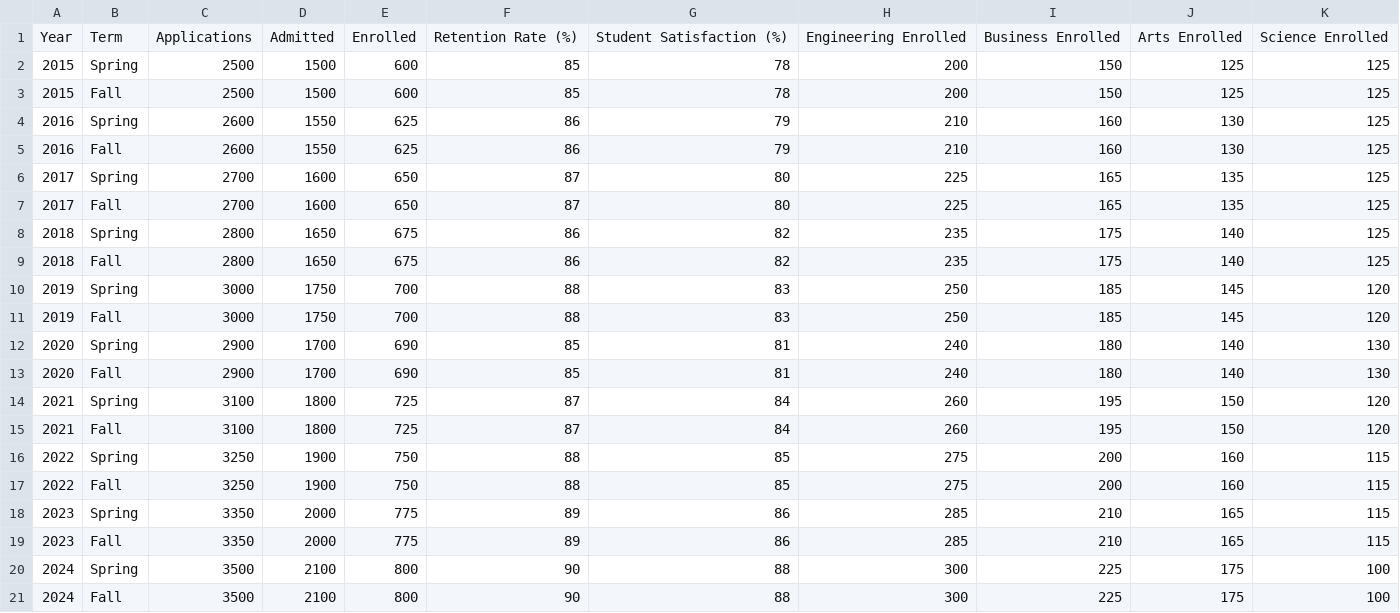
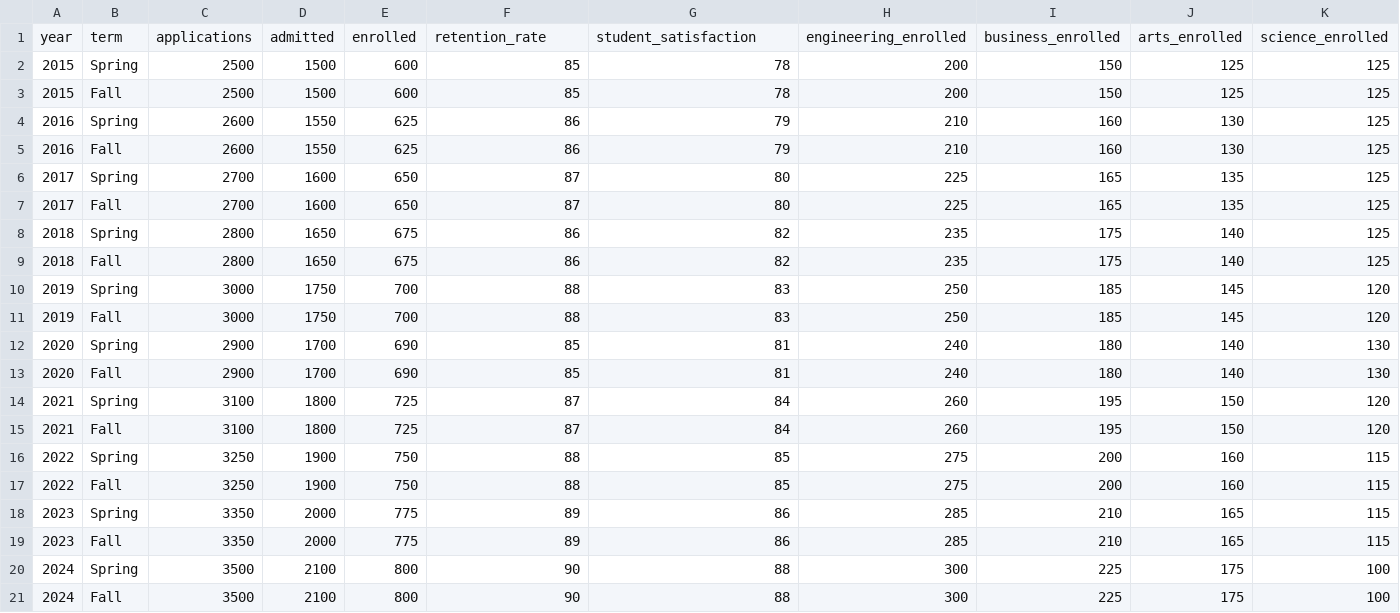
Before and after one commit to juanbolivarf/dataviz_dashboard, a CSV file: university_student_data.csv, drawn as a sheet.

```diff
--- a/university_student_data.csv
+++ b/university_student_data.csv
@@ -1,2 +1,2 @@
-Year,Term,Applications,Admitted,Enrolled,Retention Rate (%),Student Satisfaction (%),Engineering Enrolled,Business Enrolled,Arts Enrolled,Science Enrolled
+year,term,applications,admitted,enrolled,retention_rate,student_satisfaction,engineering_enrolled,business_enrolled,arts_enrolled,science_enrolled
 2015,Spring,2500,1500,600,85,78,200,150,125,125
```
Also changed, not shown: 1 other file.
